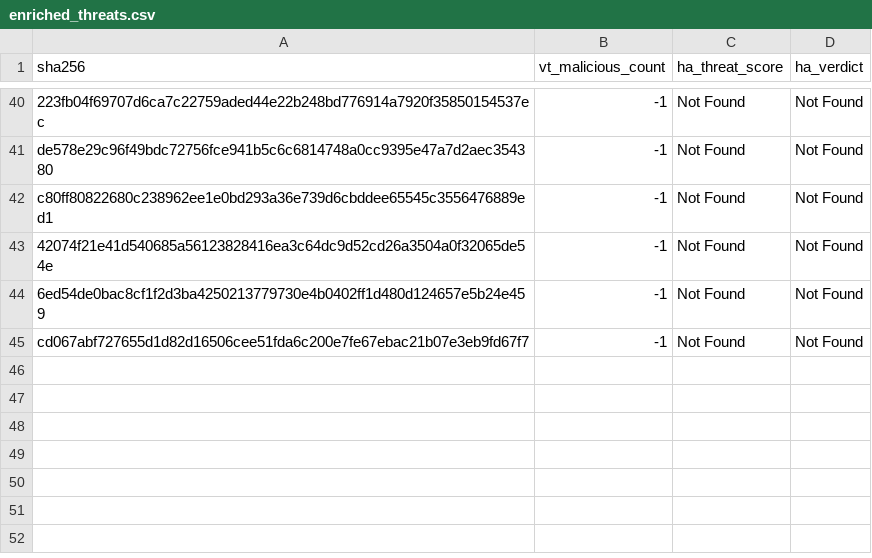
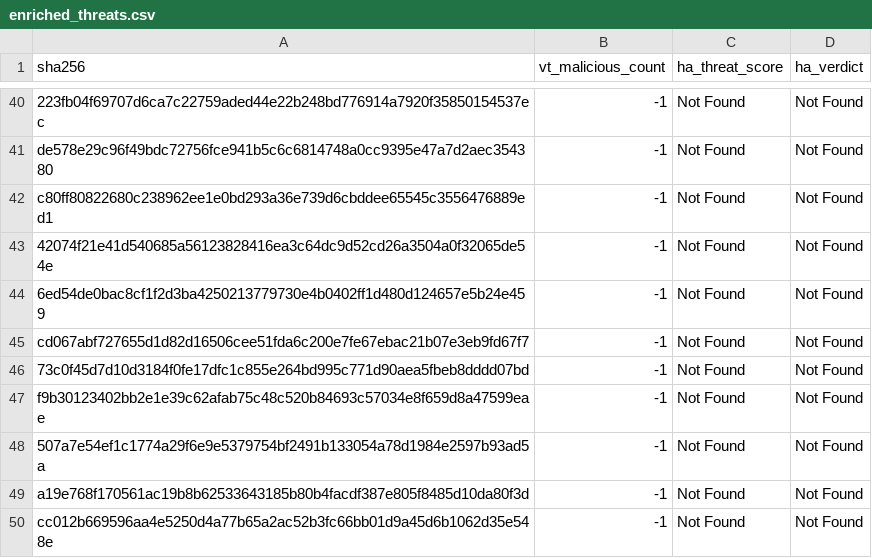
Before and after one commit to navyask911/VibeSync-SafeMobile-Antivirus, a CSV file: data/enriched_threats.csv, drawn as a sheet; only a part is shown, gaps mark what is left out.

```diff
--- a/data/enriched_threats.csv
+++ b/data/enriched_threats.csv
@@ -45 +45,6 @@ c80ff80822680c238962ee1e0bd293a36e739d6cbddee65545c3556476889ed1,-1,Not Found,No
 cd067abf727655d1d82d16506cee51fda6c200e7fe67ebac21b07e3eb9fd67f7,-1,Not Found,Not Found
+73c0f45d7d10d3184f0fe17dfc1c855e264bd995c771d90aea5fbeb8dddd07bd,-1,Not Found,Not Found
+f9b30123402bb2e1e39c62afab75c48c520b84693c57034e8f659d8a47599eae,-1,Not Found,Not Found
+507a7e54ef1c1774a29f6e9e5379754bf2491b133054a78d1984e2597b93ad5a,-1,Not Found,Not Found
+a19e768f170561ac19b8b62533643185b80b4facdf387e805f8485d10da80f3d,-1,Not Found,Not Found
+cc012b669596aa4e5250d4a77b65a2ac52b3fc66bb01d9a45d6b1062d35e548e,-1,Not Found,Not Found
```
Also changed, not shown: 2 other files.
